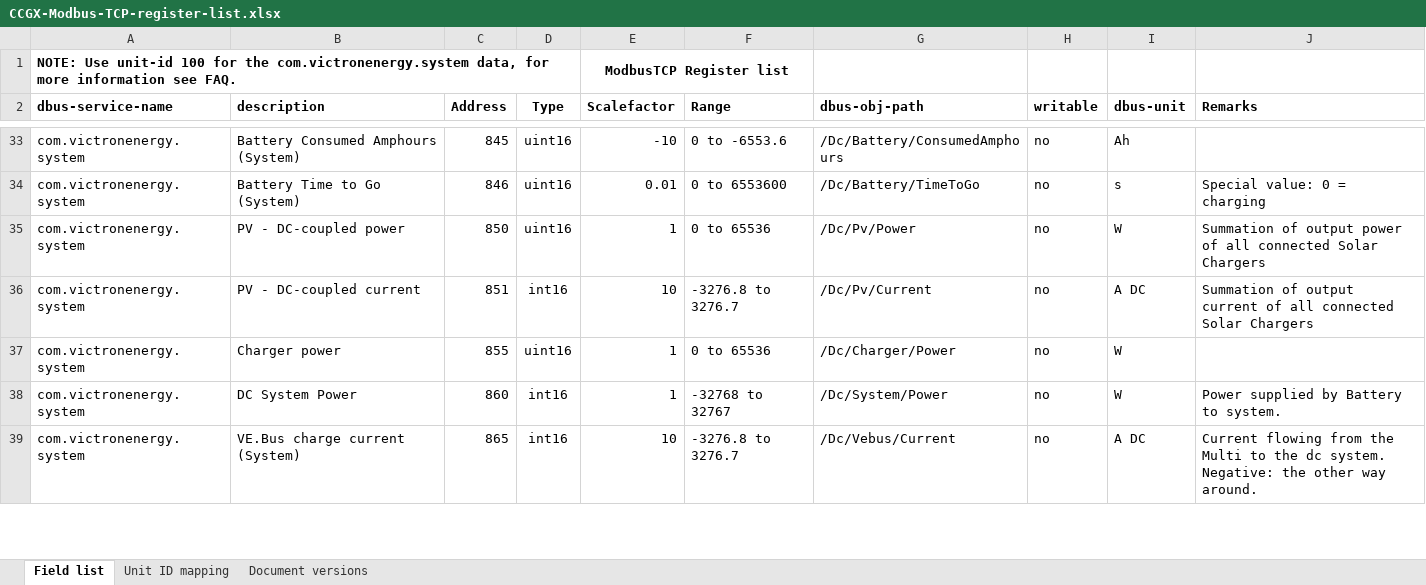
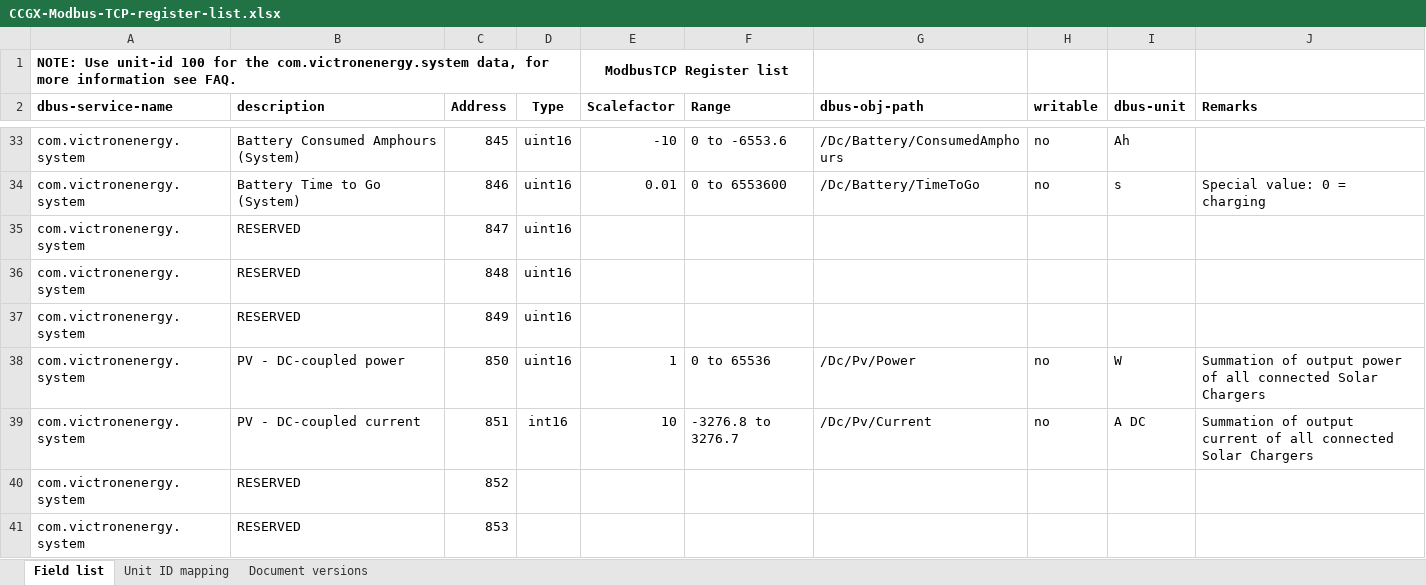
Before and after one commit to victronenergy/dbus_modbustcp, an Excel workbook: CCGX-Modbus-TCP-register-list.xlsx, sheet Field list, drawn as a sheet; only a part is shown, gaps mark what is left out; the shorter side is filled out with more unchanged rows; values as stored, in another font and other column widths than the file's, no borders; the diff covers the shown part only; the diff names each change by its address in the sheet, - before the commit and + after, or states it on an @@ line.

Commit message:
update xlsx

```diff
--- a/CCGX-Modbus-TCP-register-list.xlsx (sheet Field list)
+++ b/CCGX-Modbus-TCP-register-list.xlsx (sheet Field list)
+row 35: com.victronenergy.system | RESERVED | 847 | uint16
+row 36: com.victronenergy.system | RESERVED | 848 | uint16
+row 37: com.victronenergy.system | RESERVED | 849 | uint16
+row 40: com.victronenergy.system | RESERVED | 852
+row 41: com.victronenergy.system | RESERVED | 853
```
Also changed, not shown: 5 added rows, 3 removed rows and 24 edited cells elsewhere in this sheet, sheet Document versions.
